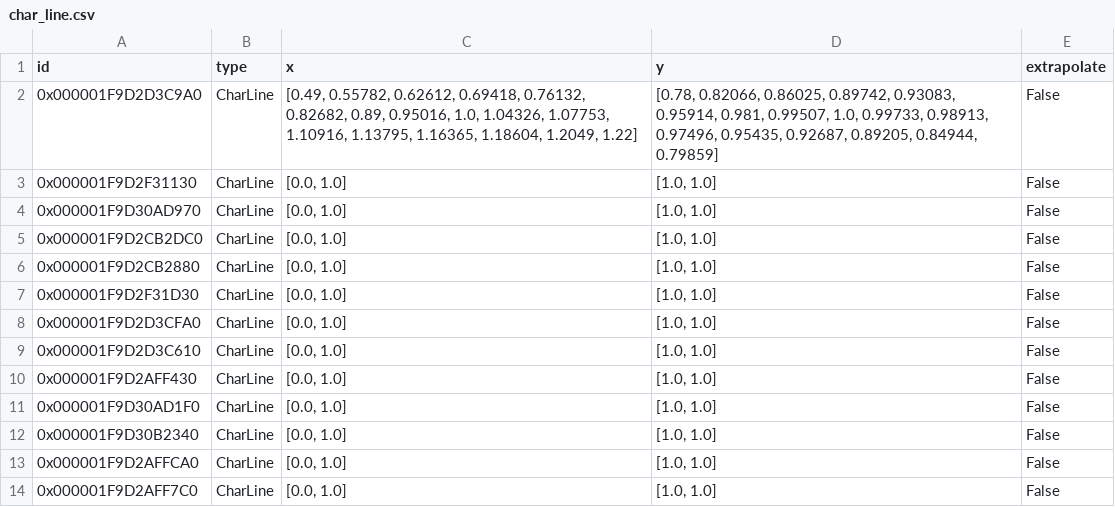
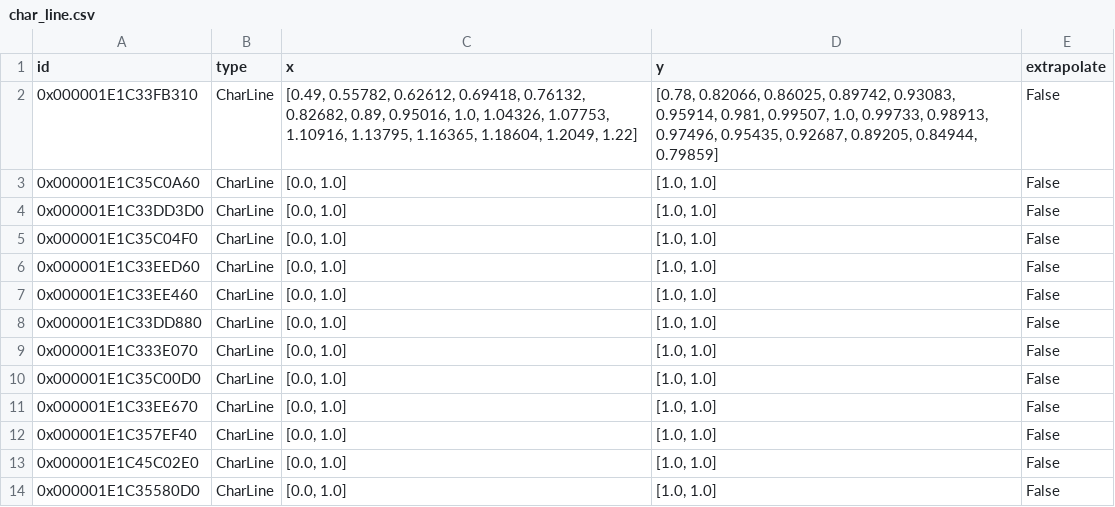
Before and after one commit to hamzaable/Modelling-of-Solar-Roof-Tiles, a CSV file: sdp/components/char_line.csv, drawn as a sheet.

Commit message:
Update char_line.csv

```diff
--- a/sdp/components/char_line.csv
+++ b/sdp/components/char_line.csv
@@ -1,14 +1,14 @@
 id;type;x;y;extrapolate
-0x000001F9D2D3C9A0;CharLine;[0.49, 0.55782, 0.62612, 0.69418, 0.76132, 0.82682, 0.89, 0.95016, 1.0, 1.04326, 1.07753, 1.10916, 1.13795, 1.16365, 1.18604, 1.2049, 1.22];[0.78, 0.82066, 0.86025, 0.89742, 0.93083, 0.95914, 0.981, 0.99507, 1.0, 0.99733, 0.98913, 0.97496, 0.95435, 0.92687, 0.89205, 0.84944, 0.79859];False
-0x000001F9D2F31130;CharLine;[0.0, 1.0];[1.0, 1.0];False
-0x000001F9D30AD970;CharLine;[0.0, 1.0];[1.0, 1.0];False
-0x000001F9D2CB2DC0;CharLine;[0.0, 1.0];[1.0, 1.0];False
-0x000001F9D2CB2880;CharLine;[0.0, 1.0];[1.0, 1.0];False
-0x000001F9D2F31D30;CharLine;[0.0, 1.0];[1.0, 1.0];False
-0x000001F9D2D3CFA0;CharLine;[0.0, 1.0];[1.0, 1.0];False
-0x000001F9D2D3C610;CharLine;[0.0, 1.0];[1.0, 1.0];False
-0x000001F9D2AFF430;CharLine;[0.0, 1.0];[1.0, 1.0];False
-0x000001F9D30AD1F0;CharLine;[0.0, 1.0];[1.0, 1.0];False
-0x000001F9D30B2340;CharLine;[0.0, 1.0];[1.0, 1.0];False
-0x000001F9D2AFFCA0;CharLine;[0.0, 1.0];[1.0, 1.0];False
-0x000001F9D2AFF7C0;CharLine;[0.0, 1.0];[1.0, 1.0];False
+0x000001E1C33FB310;CharLine;[0.49, 0.55782, 0.62612, 0.69418, 0.76132, 0.82682, 0.89, 0.95016, 1.0, 1.04326, 1.07753, 1.10916, 1.13795, 1.16365, 1.18604, 1.2049, 1.22];[0.78, 0.82066, 0.86025, 0.89742, 0.93083, 0.95914, 0.981, 0.99507, 1.0, 0.99733, 0.98913, 0.97496, 0.95435, 0.92687, 0.89205, 0.84944, 0.79859];False
+0x000001E1C35C0A60;CharLine;[0.0, 1.0];[1.0, 1.0];False
+0x000001E1C33DD3D0;CharLine;[0.0, 1.0];[1.0, 1.0];False
+0x000001E1C35C04F0;CharLine;[0.0, 1.0];[1.0, 1.0];False
+0x000001E1C33EED60;CharLine;[0.0, 1.0];[1.0, 1.0];False
+0x000001E1C33EE460;CharLine;[0.0, 1.0];[1.0, 1.0];False
+0x000001E1C33DD880;CharLine;[0.0, 1.0];[1.0, 1.0];False
+0x000001E1C333E070;CharLine;[0.0, 1.0];[1.0, 1.0];False
+0x000001E1C35C00D0;CharLine;[0.0, 1.0];[1.0, 1.0];False
+0x000001E1C33EE670;CharLine;[0.0, 1.0];[1.0, 1.0];False
+0x000001E1C357EF40;CharLine;[0.0, 1.0];[1.0, 1.0];False
+0x000001E1C45C02E0;CharLine;[0.0, 1.0];[1.0, 1.0];False
+0x000001E1C35580D0;CharLine;[0.0, 1.0];[1.0, 1.0];False
```
